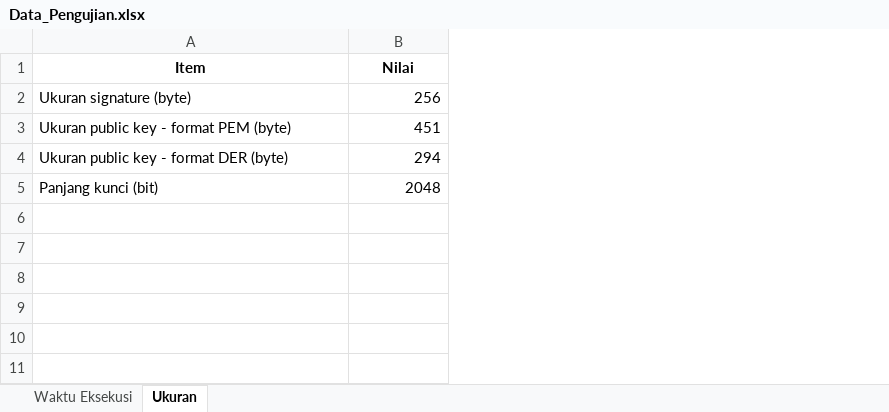
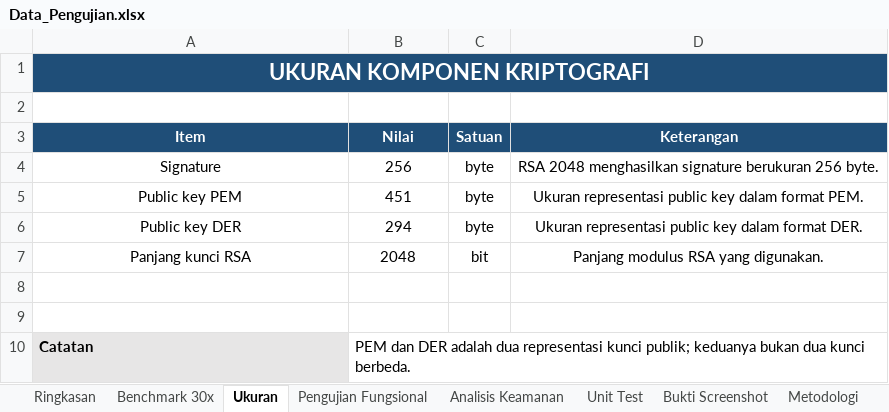
Before and after one commit to FasAzz/TugasKripto_DigitalSignature, an Excel workbook: Data_Pengujian.xlsx, sheet Ukuran, drawn as a sheet; values as stored, in another font and other column widths than the file's, no borders; addresses are those after the commit; the diff names each change by its address in the sheet, - before the commit and + after, or states it on an @@ line.

```diff
--- a/Data_Pengujian.xlsx (sheet Ukuran)
+++ b/Data_Pengujian.xlsx (sheet Ukuran)
-sheet tab: Waktu Eksekusi
+sheet tab: Ringkasan
+sheet tab: Benchmark 30x
+sheet tab: Pengujian Fungsional
+sheet tab: Analisis Keamanan
+sheet tab: Unit Test
+sheet tab: Bukti Screenshot
+sheet tab: Metodologi
+column C (Satuan), rows 4-7: byte | byte | byte | bit
+column D (Keterangan), rows 4-7: RSA 2048 menghasilkan signature berukuran 256 byte. | Ukuran representasi public key dalam format PEM. | Ukuran representasi public key dalam format DER. | Panjang modulus RSA yang digunakan.
+row 1: UKURAN KOMPONEN KRIPTOGRAFI
+row 2: (empty)
@@ A3:B3 fill: none → #1F4E78, text colour: black → #FFFFFF @@
-A4 (Item): Ukuran signature (byte)
+A4 (Item): Signature
-A4:A7 alignment: left
+A4:A7 alignment: center
-B4:B7 alignment: right
+B4:B7 alignment: center
-A5 (Item): Ukuran public key - format PEM (byte)
+A5 (Item): Public key PEM
-A6 (Item): Ukuran public key - format DER (byte)
+A6 (Item): Public key DER
-A7 (Item): Panjang kunci (bit)
+A7 (Item): Panjang kunci RSA
+row 8: (empty)
+row 9: (empty)
+row 10: Catatan | PEM dan DER adalah dua representasi kunci publik; keduanya bukan dua kunci berbeda.
```
Also changed, not shown: sheet Ringkasan, charts or pictures, 5 other files.
